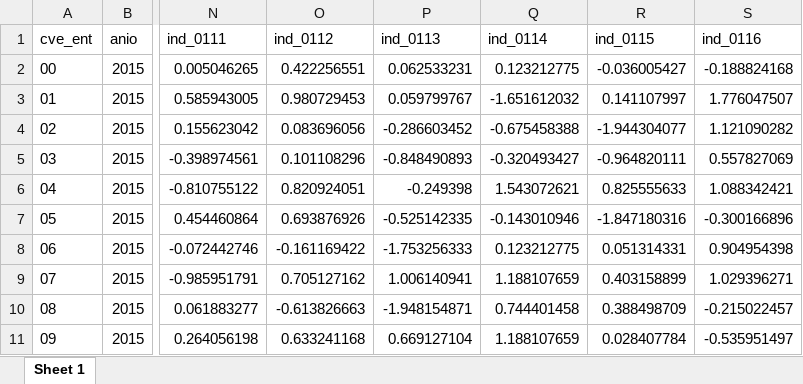
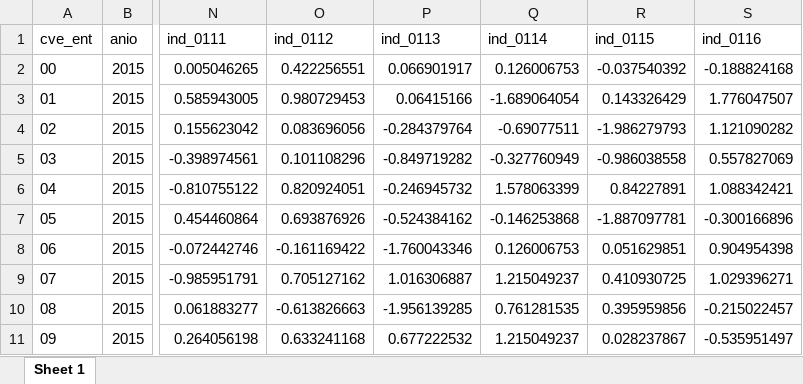
Before and after one commit to mexicocomovamos/mcv_ips, an Excel workbook: 03_ips_clean/00_ips_wide_norm_complete.xlsx, sheet Sheet 1, drawn as a sheet; only a part is shown, gaps mark what is left out; values as stored, in another font and other column widths than the file's, no borders; the diff covers the shown part only; the diff names each change by its address in the sheet, - before the commit and + after, or states it on an @@ line.

```diff
--- a/03_ips_clean/00_ips_wide_norm_complete.xlsx (sheet Sheet 1)
+++ b/03_ips_clean/00_ips_wide_norm_complete.xlsx (sheet Sheet 1)
-P2 (ind_0113): 0.062533231
+P2 (ind_0113): 0.066901917
-Q2 (ind_0114): 0.123212775
+Q2 (ind_0114): 0.126006753
-R2 (ind_0115): -0.036005427
+R2 (ind_0115): -0.037540392
-P3 (ind_0113): 0.059799767
+P3 (ind_0113): 0.06415166
-Q3 (ind_0114): -1.651612032
+Q3 (ind_0114): -1.689064054
-R3 (ind_0115): 0.141107997
+R3 (ind_0115): 0.143326429
-P4 (ind_0113): -0.286603452
+P4 (ind_0113): -0.284379764
-Q4 (ind_0114): -0.675458388
+Q4 (ind_0114): -0.69077511
-R4 (ind_0115): -1.944304077
+R4 (ind_0115): -1.986279793
-P5 (ind_0113): -0.848490893
+P5 (ind_0113): -0.849719282
-Q5 (ind_0114): -0.320493427
+Q5 (ind_0114): -0.327760949
-R5 (ind_0115): -0.964820111
+R5 (ind_0115): -0.986038558
-P6 (ind_0113): -0.249398
+P6 (ind_0113): -0.246945732
-Q6 (ind_0114): 1.543072621
+Q6 (ind_0114): 1.578063399
-R6 (ind_0115): 0.825555633
+R6 (ind_0115): 0.84227891
-P7 (ind_0113): -0.525142335
+P7 (ind_0113): -0.524384162
-Q7 (ind_0114): -0.143010946
+Q7 (ind_0114): -0.146253868
-R7 (ind_0115): -1.847180316
+R7 (ind_0115): -1.887097781
-P8 (ind_0113): -1.753256333
+P8 (ind_0113): -1.760043346
-Q8 (ind_0114): 0.123212775
+Q8 (ind_0114): 0.126006753
-R8 (ind_0115): 0.051314331
+R8 (ind_0115): 0.051629851
-P9 (ind_0113): 1.006140941
+P9 (ind_0113): 1.016306887
-Q9 (ind_0114): 1.188107659
+Q9 (ind_0114): 1.215049237
-R9 (ind_0115): 0.403158899
+R9 (ind_0115): 0.410930725
-P10 (ind_0113): -1.948154871
+P10 (ind_0113): -1.956139285
-Q10 (ind_0114): 0.744401458
+Q10 (ind_0114): 0.761281535
-R10 (ind_0115): 0.388498709
+R10 (ind_0115): 0.395959856
-P11 (ind_0113): 0.669127104
+P11 (ind_0113): 0.677222532
-Q11 (ind_0114): 1.188107659
+Q11 (ind_0114): 1.215049237
-R11 (ind_0115): 0.028407784
+R11 (ind_0115): 0.028237867
```
Also changed, not shown: 570 edited cells elsewhere in this sheet, 03_ips_clean/00_ips_wide_norm_complete_abs.xlsx, 03_ips_clean/01_ips_long.xlsx, 6 other files.
